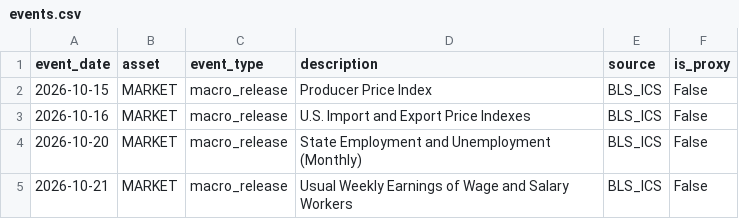
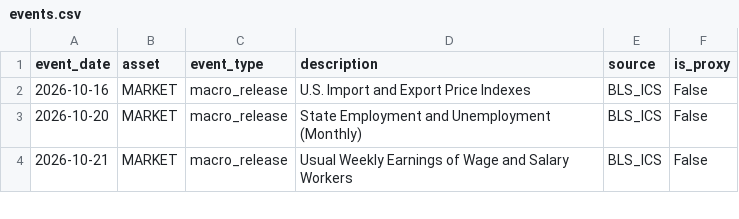
Before and after one commit to oldweng415-dev/investment-os, a CSV file: data/events.csv, drawn as a sheet; only a part is shown.

```diff
--- a/data/events.csv
+++ b/data/events.csv
@@ -1,3 +1,2 @@
 event_date,asset,event_type,description,source,is_proxy
-2026-10-15,MARKET,macro_release,Producer Price Index,BLS_ICS,False
 2026-10-16,MARKET,macro_release,U.S. Import and Export Price Indexes,BLS_ICS,False
```
Also changed, not shown: data/ai_cycle_pit.csv, data/positioning_pit.csv, 1 other file.
